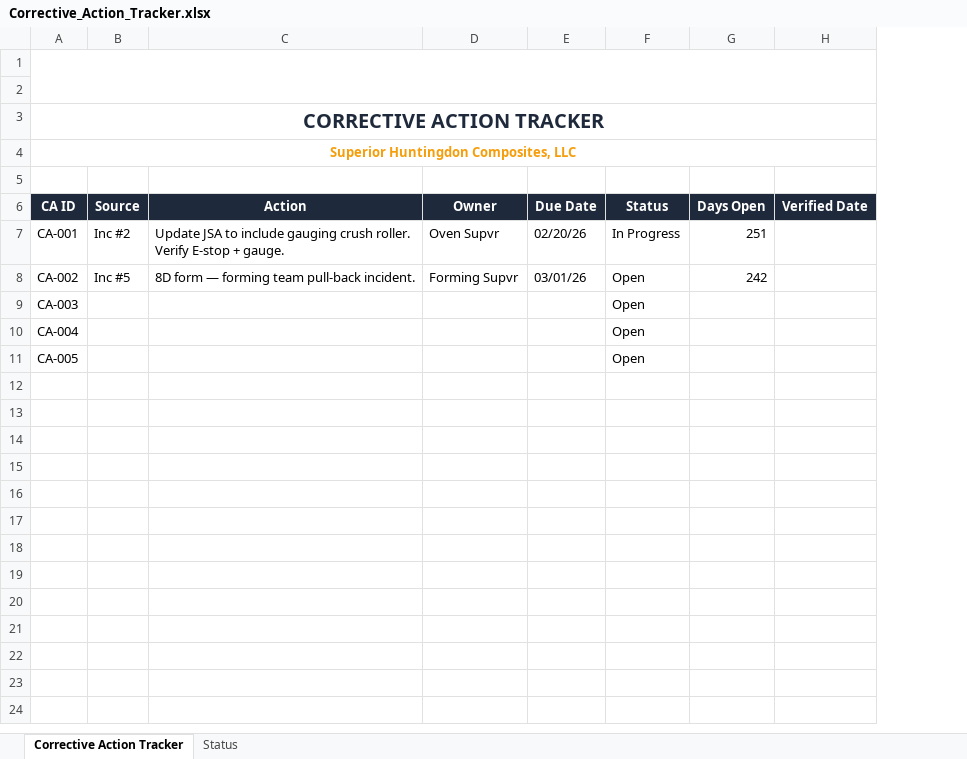
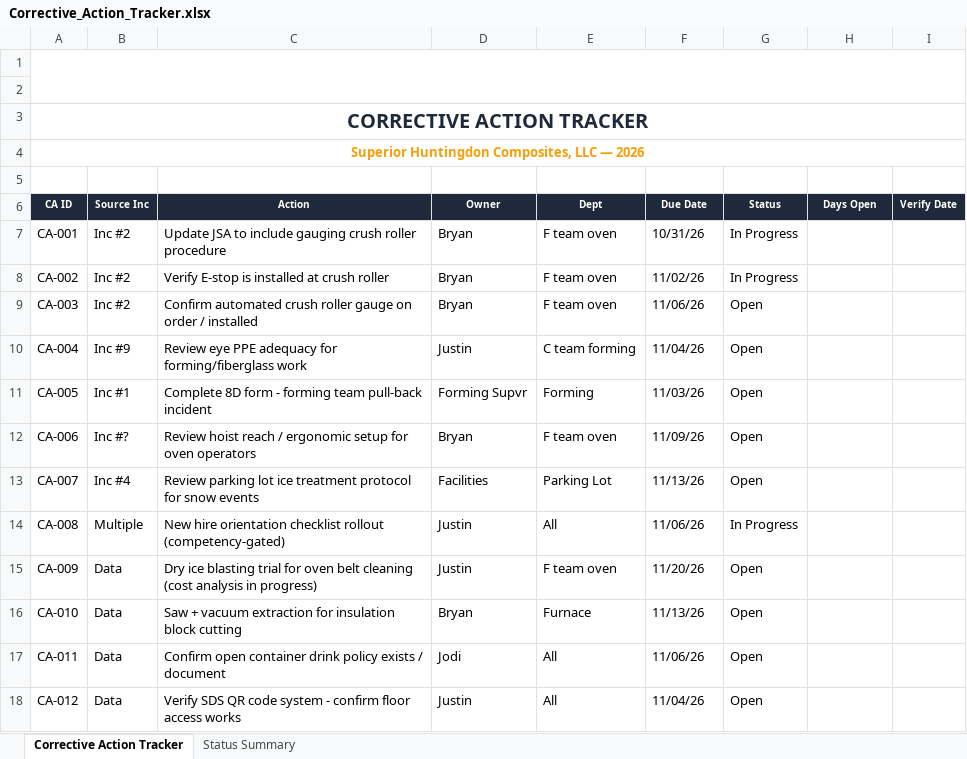
Before and after one commit to Jbartram93/superior-ehs-dashboard, an Excel workbook: Corrective_Action_Tracker.xlsx, sheet Corrective Action Tracker, drawn as a sheet; values as stored, in another font and other column widths than the file's, no borders; charts and pictures and conditional formats not drawn; removed rows and columns are numbered as before the commit, all else as after; the diff names each change by its address in the sheet, - before the commit and + after, or states it on an @@ line.

Commit message:
Corrective action tracker seeded with 12 real actions

```diff
--- a/Corrective_Action_Tracker.xlsx (sheet Corrective Action Tracker)
+++ b/Corrective_Action_Tracker.xlsx (sheet Corrective Action Tracker)
-sheet tab: Status
+sheet tab: Status Summary
-column B (Source), rows 7-8: Inc #2 | Inc #5
+column B (Source Inc), rows 7-11: Inc #2 | Inc #2 | Inc #2 | Inc #9 | Inc #1
+column E (Dept), rows 7-11: F team oven | F team oven | F team oven | C team forming | Forming
-column H (Verified Date), empty
+column I (Verify Date), empty
-A4 (CA ID): Superior Huntingdon Composites, LLC
+A4 (CA ID): Superior Huntingdon Composites, LLC — 2026
@@ A6 text size: smaller @@
@@ C6:D6 text size: smaller @@
@@ F6:H6 text size: smaller @@
-C7 (Action): …gauging crush roller. Verify E-stop + gauge.
+C7 (Action): …gauging crush roller procedure
-D7 (Owner): Oven Supvr
+D7 (Owner): Bryan
-F7 (Due Date): 02/20/26
+F7 (Due Date): 10/31/26
-H7 (Days Open): 251
+H7 (Days Open): (empty)
-C8 (Action): 8D form — forming team pull-back incident.
+C8 (Action): Verify E-stop is installed at crush roller
-D8 (Owner): Forming Supvr
+D8 (Owner): Bryan
-F8 (Due Date): 03/01/26
+F8 (Due Date): 11/02/26
-G8 (Status): Open
+G8 (Status): In Progress
-H8 (Days Open): 242
+H8 (Days Open): (empty)
-C9 (Action): (empty)
+C9 (Action): Confirm automated crush roller gauge on order / installed
-D9 (Owner): (empty)
+D9 (Owner): Bryan
-F9 (Due Date): (empty)
+F9 (Due Date): 11/06/26
-C10 (Action): (empty)
+C10 (Action): Review eye PPE adequacy for forming/fiberglass work
-D10 (Owner): (empty)
+D10 (Owner): Justin
-F10 (Due Date): (empty)
+F10 (Due Date): 11/04/26
-C11 (Action): (empty)
+C11 (Action): Complete 8D form - forming team pull-back incident
-D11 (Owner): (empty)
+D11 (Owner): Forming Supvr
-F11 (Due Date): (empty)
+F11 (Due Date): 11/03/26
+row 12: CA-006 | Inc #? | Review hoist reach / ergonomic setup for oven operators | Bryan | F team oven | 11/09/26 | Open
+row 13: CA-007 | Inc #4 | Review parking lot ice treatment protocol for snow events | Facilities | Parking Lot | 11/13/26 | Open
+row 14: CA-008 | Multiple | New hire orientation checklist rollout (competency-gated) | Justin | All | 11/06/26 | In Progress
+row 15: CA-009 | Data | Dry ice blasting trial for oven belt cleaning (cost analysis in progress) | Justin | F team oven | 11/20/26 | Open
+row 16: CA-010 | Data | Saw + vacuum extraction for insulation block cutting | Bryan | Furnace | 11/13/26 | Open
+row 17: CA-011 | Data | Confirm open container drink policy exists / document | Jodi | All | 11/06/26 | Open
+row 18: CA-012 | Data | Verify SDS QR code system - confirm floor access works | Justin | All | 11/04/26 | Open
```
Also changed, not shown: sheet Status Summary.
